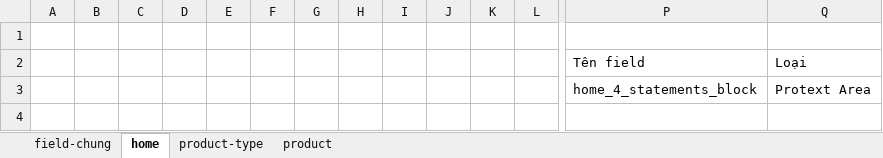
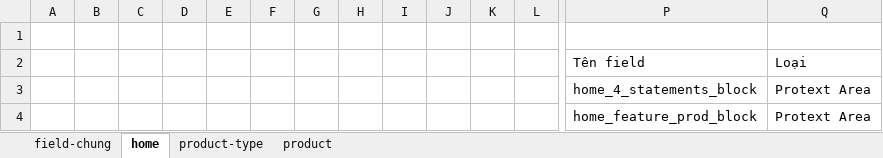
Before and after one commit to DzungHg/123in-photo4, an Excel workbook: docs/templates.xlsx, sheet home, drawn as a sheet; only a part is shown, gaps mark what is left out; values as stored, in another font and other column widths than the file's, no borders; rows hold the shown columns only; the diff names each change by its address in the sheet, - before the commit and + after, or states it on an @@ line.

Commit message:
Hoàn thiện
Trang home page

```diff
--- a/docs/templates.xlsx (sheet home)
+++ b/docs/templates.xlsx (sheet home)
+row 4:  |  |  |  |  |  |  |  |  |  |  |  | home_feature_prod_block | Protext Area
```
Also changed, not shown: sheet product, 7 other files.
